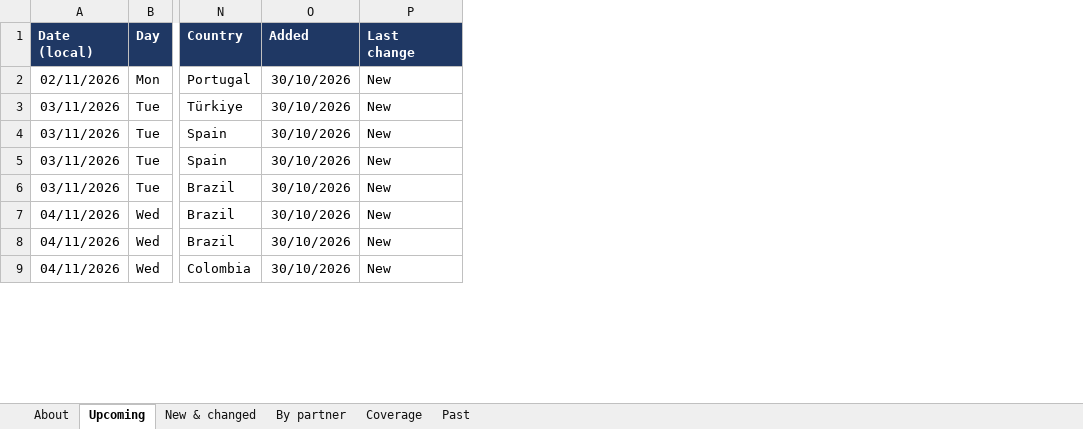
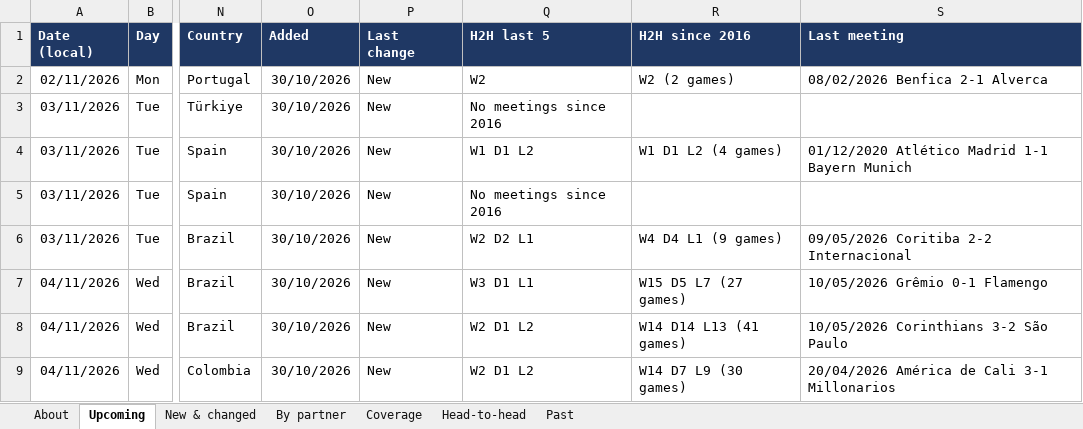
Before and after one commit to carola-jpg/Socios.com-Partner-fixtures, an Excel workbook: output/fixtures.xlsx, sheet Upcoming, drawn as a sheet; only a part is shown, gaps mark what is left out; values as stored, in another font and other column widths than the file's, no borders; the diff names each change by its address in the sheet, - before the commit and + after, or states it on an @@ line.

```diff
--- a/output/fixtures.xlsx (sheet Upcoming)
+++ b/output/fixtures.xlsx (sheet Upcoming)
+sheet tab: Head-to-head
+column Q (H2H last 5), rows 2-9: W2 | No meetings since 2016 | W1 D1 L2 | No meetings since 2016 | W2 D2 L1 | W3 D1 L1 | W2 D1 L2 | W2 D1 L2
+column R (H2H since 2016), rows 2-9: W2 (2 games) |  | W1 D1 L2 (4 games) |  | W4 D4 L1 (9 games) | W15 D5 L7 (27 games) | W14 D14 L13 (41 games) | W14 D7 L9 (30 games)
+column S (Last meeting), rows 2-9: 08/02/2026 Benfica 2-1 Alverca |  | 01/12/2020 Atlético Madrid 1-1 Bayern Munich |  | 09/05/2026 Coritiba 2-2 Internacional | 10/05/2026 Grêmio 0-1 Flamengo | 10/05/2026 Corinthians 3-2 São Paulo | 20/04/2026 América de Cali 3-1 Millonarios
```
Also changed, not shown: sheet New & changed, sheet Past, sheet About, sheet Coverage, 3 other files.
